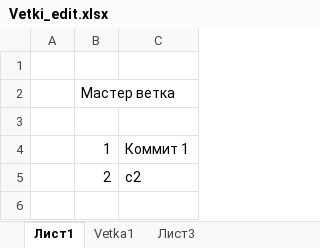
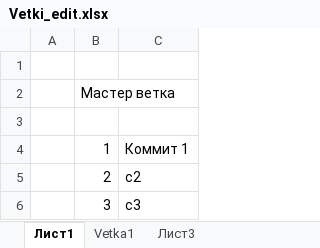
Before and after one commit to Nnbkk/git_proba_01, an Excel workbook: Vetki_edit.xlsx, sheet Лист1, drawn as a sheet; values as stored, in another font and other column widths than the file's, no borders; the diff names each change by its address in the sheet, - before the commit and + after, or states it on an @@ line.

Commit message:
мастер коммит3

```diff
--- a/Vetki_edit.xlsx (sheet Лист1)
+++ b/Vetki_edit.xlsx (sheet Лист1)
+row 6:  | 3 | c3
```
